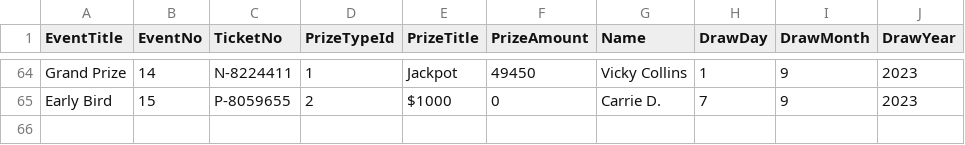
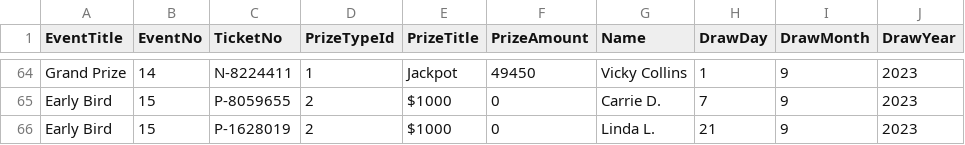
Before and after one commit to AscendFS/winners-list, a CSV file: osmhraffle.5050central.com$winners.csv, drawn as a sheet; only a part is shown, gaps mark what is left out; the diff names each change by its address in the sheet, - before the commit and + after, or states it on an @@ line.

Commit message:
Update osmhraffle.5050central.com$winners.csv

```diff
--- a/osmhraffle.5050central.com$winners.csv
+++ b/osmhraffle.5050central.com$winners.csv
+row 66: Early Bird | 15 | P-1628019 | 2 | $1000 | 0 | Linda L. | 21 | 9 | 2023
```
